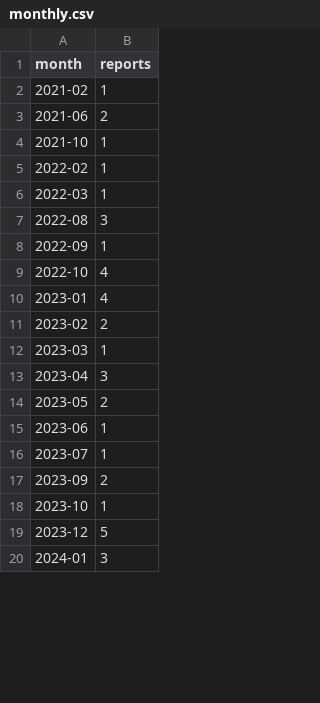
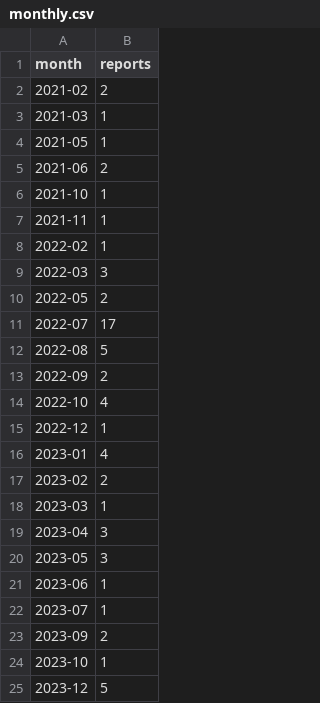
Before and after one commit to reihlinstinct/parking-stats, a CSV file: public/data/monthly.csv, drawn as a sheet; only a part is shown; the shorter side is filled out with more unchanged rows; the diff covers the shown part only.

```diff
--- a/public/data/monthly.csv
+++ b/public/data/monthly.csv
@@ -1,10 +1,16 @@
 month,reports
-2021-02,1
+2021-02,2
+2021-03,1
+2021-05,1
 2021-06,2
 2021-10,1
+2021-11,1
 2022-02,1
-2022-03,1
-2022-08,3
-2022-09,1
+2022-03,3
+2022-05,2
+2022-07,17
+2022-08,5
+2022-09,2
 2022-10,4
+2022-12,1
 2023-01,4
@@ -13,3 +19,3 @@ month,reports
 2023-04,3
-2023-05,2
+2023-05,3
 2023-06,1
```
Also changed, not shown: 2 added rows and 15 edited cells elsewhere in this file, public/data/categories.csv, public/data/streets.csv, 3 other files.
